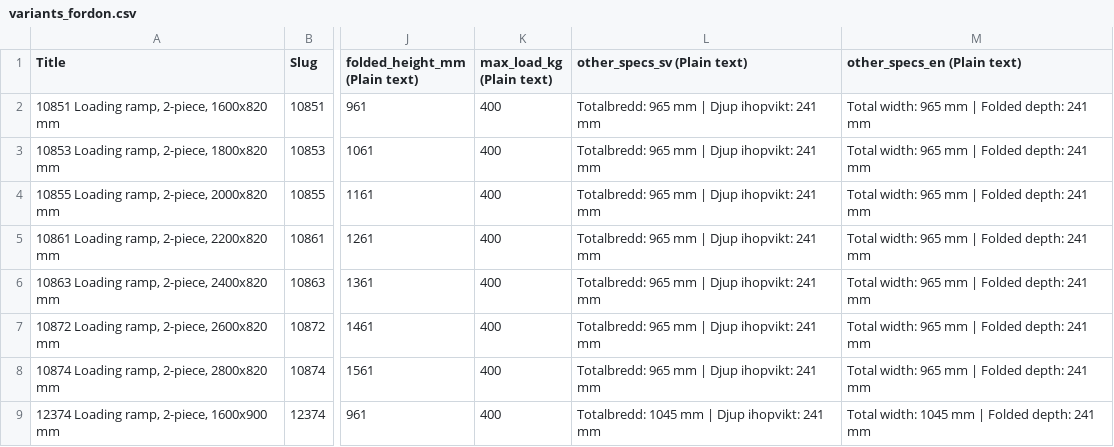
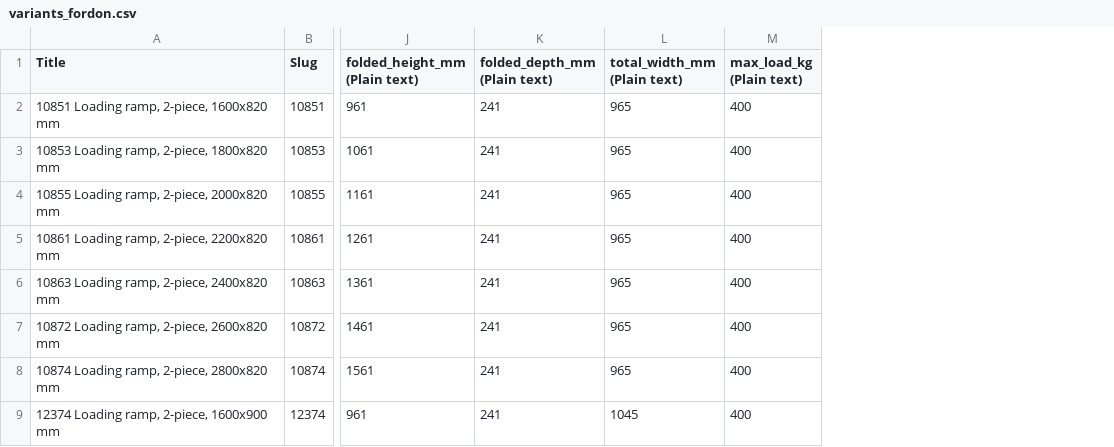
Before and after one commit to redelefant-mr-e/FEAL, a CSV file: data/csv/application/fordon/variants_fordon.csv, drawn as a sheet; only a part is shown, gaps mark what is left out; removed rows and columns are numbered as before the commit, all else as after; the diff names each change by its address in the sheet, - before the commit and + after, or states it on an @@ line.

```diff
--- a/data/csv/application/fordon/variants_fordon.csv
+++ b/data/csv/application/fordon/variants_fordon.csv
+column K (folded_depth_mm (Plain text)), rows 2-9: all 241
+column L (total_width_mm (Plain text)), rows 2-9: 965 | 965 | 965 | 965 | 965 | 965 | 965 | 1045
-column L (other_specs_sv (Plain text)), rows 2-9: Totalbredd: 965 mm | Djup ihopvikt: 241 mm | Totalbredd: 965 mm | Djup ihopvikt: 241 mm | Totalbredd: 965 mm | Djup ihopvikt: 241 mm | Totalbredd: 965 mm | Djup ihopvikt: 241 mm | Totalbredd: 965 mm | Djup ihopvikt: 241 mm | Totalbredd: 965 mm | Djup ihopvikt: 241 mm | Totalbredd: 965 mm | Djup ihopvikt: 241 mm | Totalbredd: 1045 mm | Djup ihopvikt: 241 mm
-column M (other_specs_en (Plain text)), rows 2-9: Total width: 965 mm | Folded depth: 241 mm | Total width: 965 mm | Folded depth: 241 mm | Total width: 965 mm | Folded depth: 241 mm | Total width: 965 mm | Folded depth: 241 mm | Total width: 965 mm | Folded depth: 241 mm | Total width: 965 mm | Folded depth: 241 mm | Total width: 965 mm | Folded depth: 241 mm | Total width: 1045 mm | Folded depth: 241 mm
```
Also changed, not shown: data/csv/application/fordon/products_fordon.csv, data/csv/application/portable/variants_portable.csv, 6 other files.
